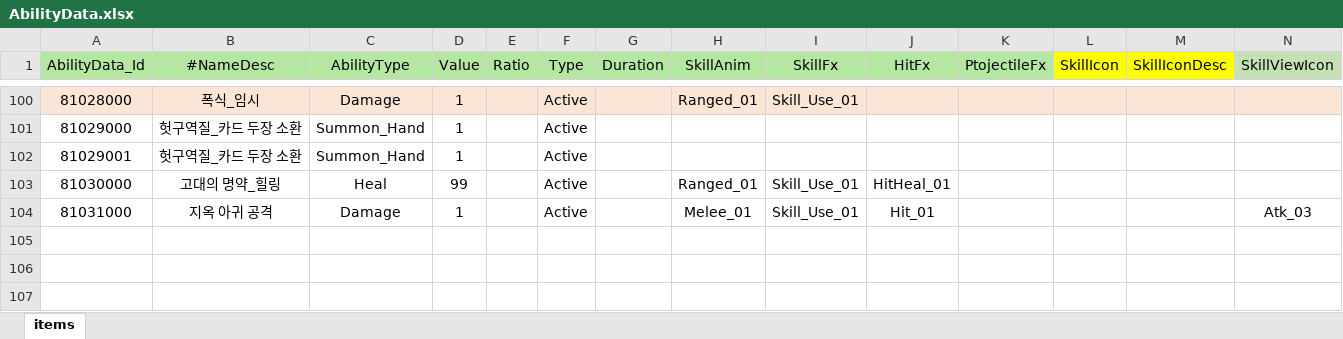
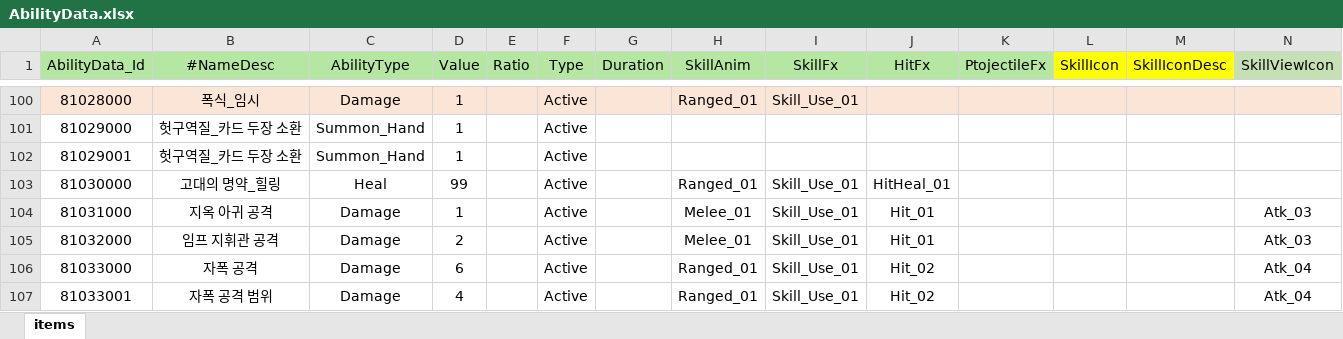
Before and after one commit to Milkbboy/repo, an Excel workbook: Assets/ERang/Excels/AbilityData.xlsx, sheet items, drawn as a sheet; only a part is shown, gaps mark what is left out; values as stored, in another font and other column widths than the file's, no borders; rows hold the shown columns only; the diff names each change by its address in the sheet, - before the commit and + after, or states it on an @@ line.

```diff
--- a/Assets/ERang/Excels/AbilityData.xlsx (sheet items)
+++ b/Assets/ERang/Excels/AbilityData.xlsx (sheet items)
+row 105: 81032000 | 임프 지휘관 공격 | Damage | 2 |  | Active |  | Melee_01 | Skill_Use_01 | Hit_01 |  |  |  | Atk_03
+row 106: 81033000 | 자폭 공격 | Damage | 6 |  | Active |  | Ranged_01 | Skill_Use_01 | Hit_02 |  |  |  | Atk_04
+row 107: 81033001 | 자폭 공격 범위 | Damage | 4 |  | Active |  | Ranged_01 | Skill_Use_01 | Hit_02 |  |  |  | Atk_04
```
Also changed, not shown: Assets/ERang/Excels/0_카드 컨셉 초안.xlsx, Assets/ERang/Excels/AiData.xlsx, 20 other files.
